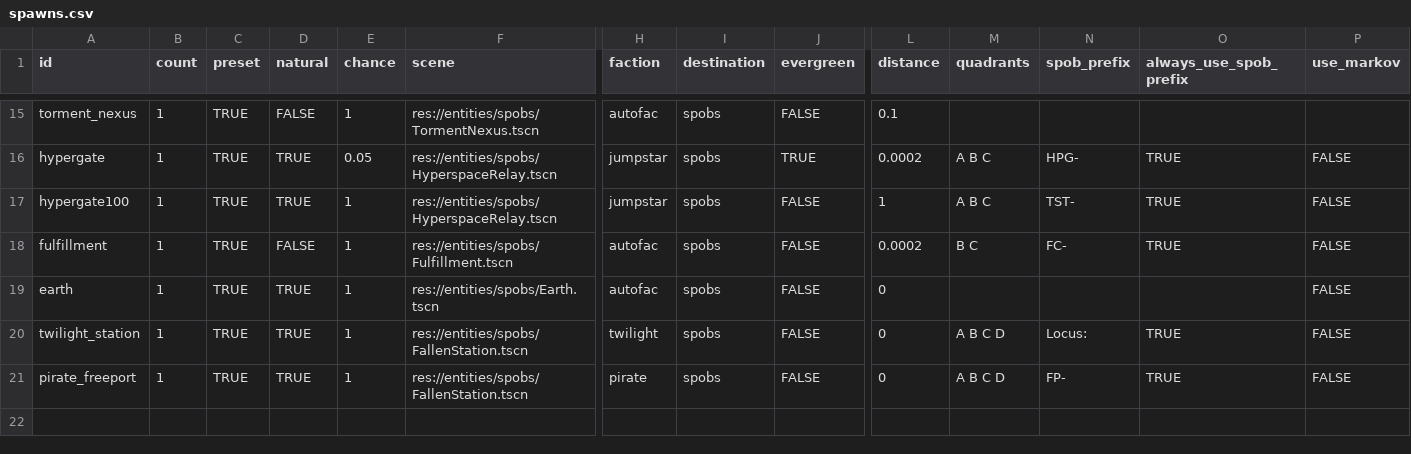
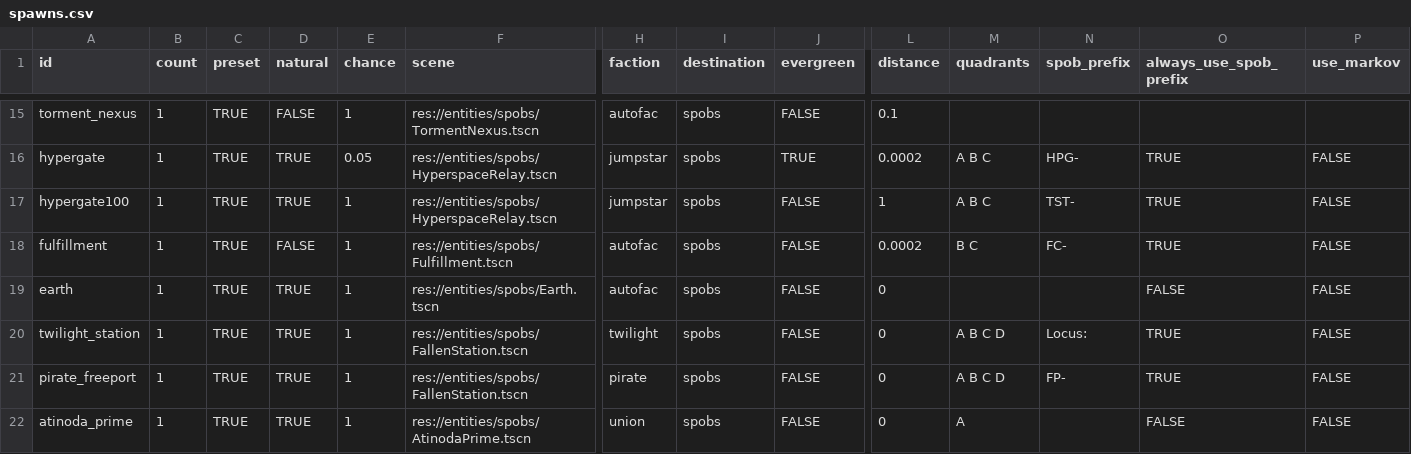
Before and after one commit to EamonnMR/galactic-night, a CSV file: data/spawns.csv, drawn as a sheet; only a part is shown, gaps mark what is left out; rows hold the shown columns only; the diff names each change by its address in the sheet, - before the commit and + after, or states it on an @@ line.

Commit message:
Prefab systems no longer interact problematically with quadrants

```diff
--- a/data/spawns.csv
+++ b/data/spawns.csv
-O19 (always_use_spob_prefix): (empty)
+O19 (always_use_spob_prefix): FALSE
+row 22: atinoda_prime | 1 | TRUE | TRUE | 1 | res://entities/spobs/AtinodaPrime.tscn | union | spobs | FALSE | 0 | A |  | FALSE | FALSE
```
Also changed, not shown: data/static_systems.csv, 6 other files.
